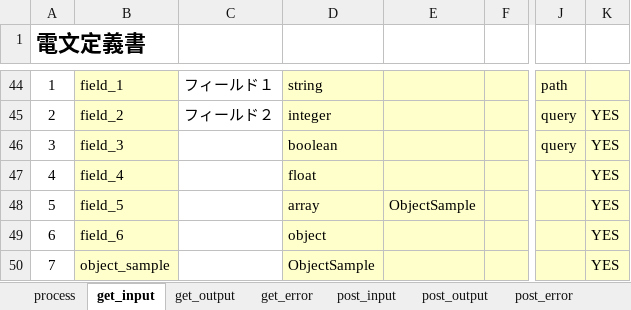
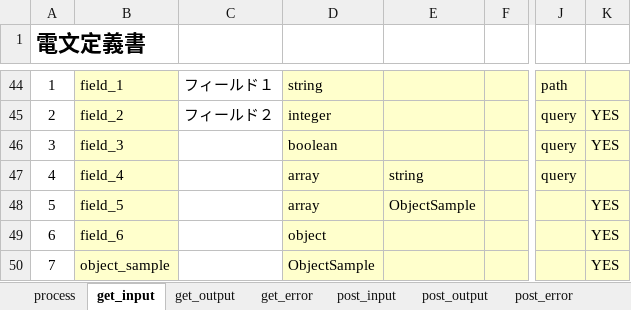
Before and after one commit to uedaueo/blancoRestGeneratorKt, an Excel workbook: meta/api/BlancoApiSample.xlsx, sheet get_input, drawn as a sheet; only a part is shown, gaps mark what is left out; values as stored, in another font and other column widths than the file's, no borders; the diff names each change by its address in the sheet, - before the commit and + after, or states it on an @@ line.

Commit message:
3.1.3: Adapt array for query parameters. Fix error of Optional class.

```diff
--- a/meta/api/BlancoApiSample.xlsx (sheet get_input)
+++ b/meta/api/BlancoApiSample.xlsx (sheet get_input)
-D47: float
+D47: array
-E47: (empty)
+E47: string
-J47: (empty)
+J47: query
-K47: YES
+K47: (empty)
```
Also changed, not shown: sheet post_input, 5 other files.
